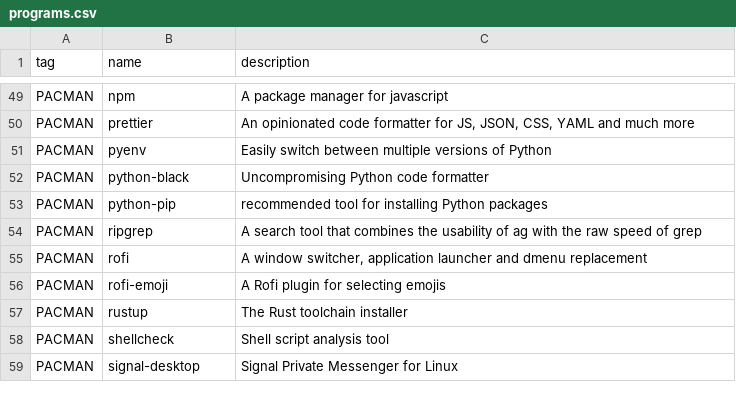
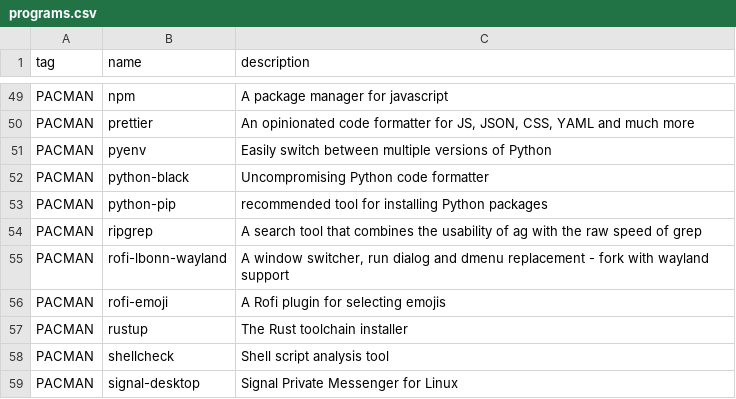
Before and after one commit to oniani/dot, a CSV file: programs.csv, drawn as a sheet; only a part is shown, gaps mark what is left out.

Commit message:
Updates

```diff
--- a/programs.csv
+++ b/programs.csv
@@ -54,3 +54,3 @@ PACMAN,python-pip,"recommended tool for installing Python packages"
 PACMAN,ripgrep,"A search tool that combines the usability of ag with the raw speed of grep"
-PACMAN,rofi,"A window switcher, application launcher and dmenu replacement"
+PACMAN,rofi-lbonn-wayland,"A window switcher, run dialog and dmenu replacement - fork with wayland support"
 PACMAN,rofi-emoji,"A Rofi plugin for selecting emojis"
```
